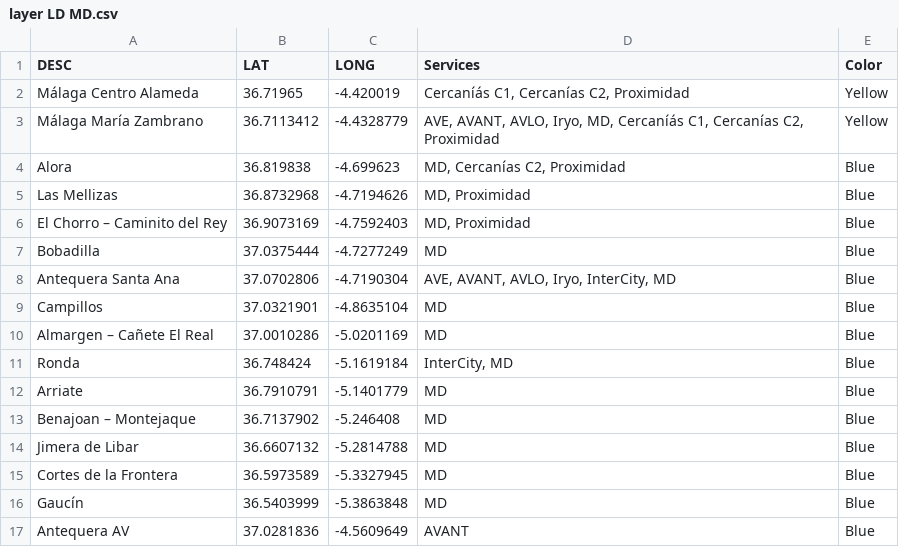
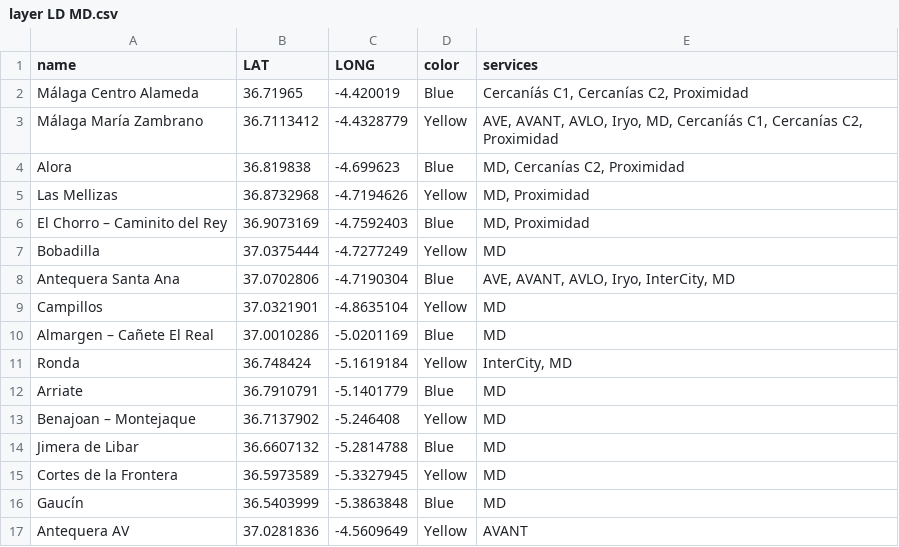
Before and after one commit to alangranteu/LinesinaLandscape, a CSV file: testfolder/layer LD MD.csv, drawn as a sheet; removed rows and columns are numbered as before the commit, all else as after; the diff names each change by its address in the sheet, - before the commit and + after, or states it on an @@ line.

Commit message:
Update layer LD MD.csv
chage column names

```diff
--- a/testfolder/layer LD MD.csv
+++ b/testfolder/layer LD MD.csv
+column D (color), rows 2-17: Blue | Yellow | Blue | Yellow | Blue | Yellow | Blue | Yellow | Blue | Yellow | Blue | Yellow | Blue | Yellow | Blue | Yellow
-column E (Color), rows 2-17: Yellow | Yellow | Blue | Blue | Blue | Blue | Blue | Blue | Blue | Blue | Blue | Blue | Blue | Blue | Blue | Blue
-A1: DESC
+A1: name
-E1: Services
+E1: services
```
